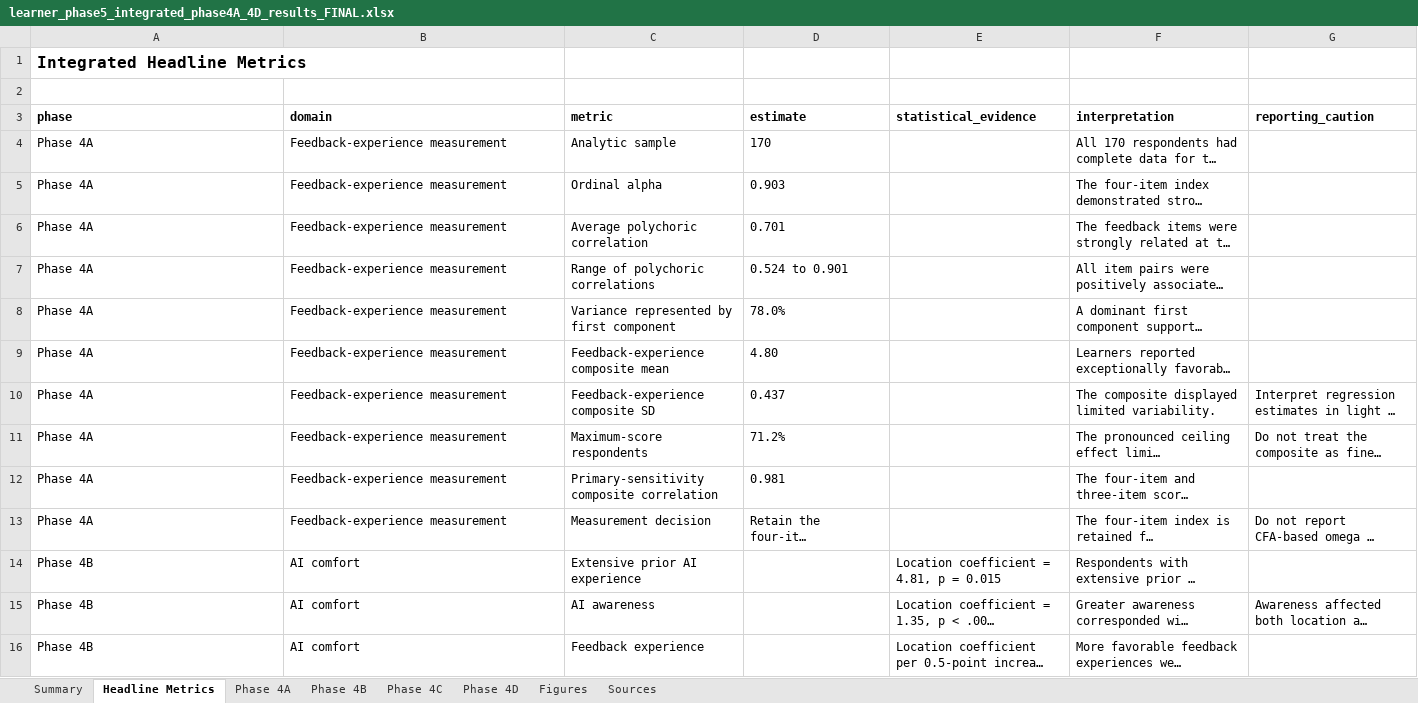
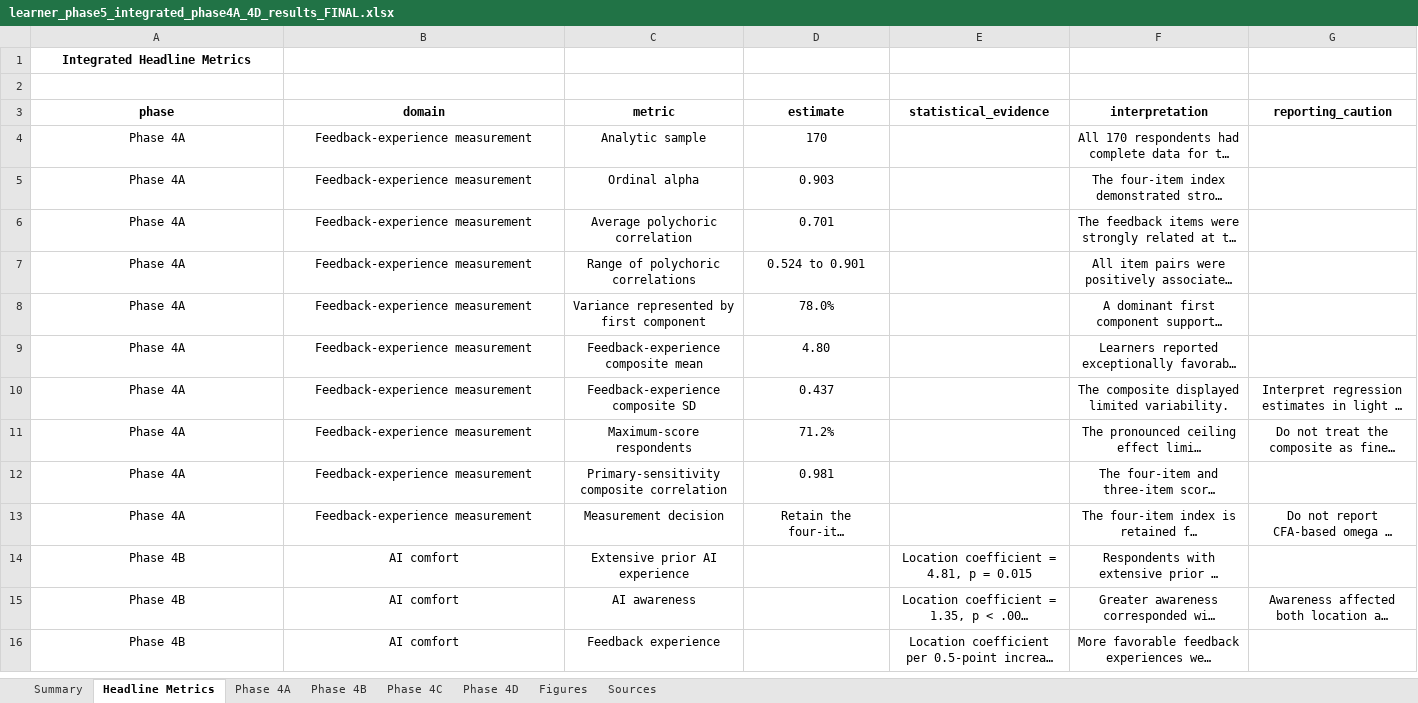
Before and after one commit to wangpinyi/assessment-feedback-analysis, an Excel workbook: report ready/learner_phase5_integrated_phase4A_4D_results_FINAL.xlsx, sheet Headline Metrics, drawn as a sheet; only a part is shown; long unchanged cells end in …; values as stored, in another font and other column widths than the file's, no borders; the diff covers the shown part only; the diff names each change by its address in the sheet, - before the commit and + after, or states it on an @@ line.

```diff
--- a/report ready/learner_phase5_integrated_phase4A_4D_results_FINAL.xlsx (sheet Headline Metrics)
+++ b/report ready/learner_phase5_integrated_phase4A_4D_results_FINAL.xlsx (sheet Headline Metrics)
-A1 alignment: left
+A1 alignment: center, text size: smaller
-A3:G3 alignment: left
+A3:G3 alignment: center
-A4:D13 alignment: left
+A4:D13 alignment: center
-F4:F9 alignment: left
+F4:F9 alignment: center
-F10:G11 alignment: left
+F10:G11 alignment: center
-F12 alignment: left
+F12 alignment: center
-F13:G13 alignment: left
+F13:G13 alignment: center
-A14:C16 alignment: left
+A14:C16 alignment: center
-E14:F14 alignment: left
+E14:F14 alignment: center
-E15:G15 alignment: left
+E15:G15 alignment: center
-E16:F16 alignment: left
+E16:F16 alignment: center
```
Also changed, not shown: cell formats elsewhere in this sheet, sheet Phase 4B, sheet Phase 4C, sheet Phase 4A, sheet Summary, charts or pictures.
